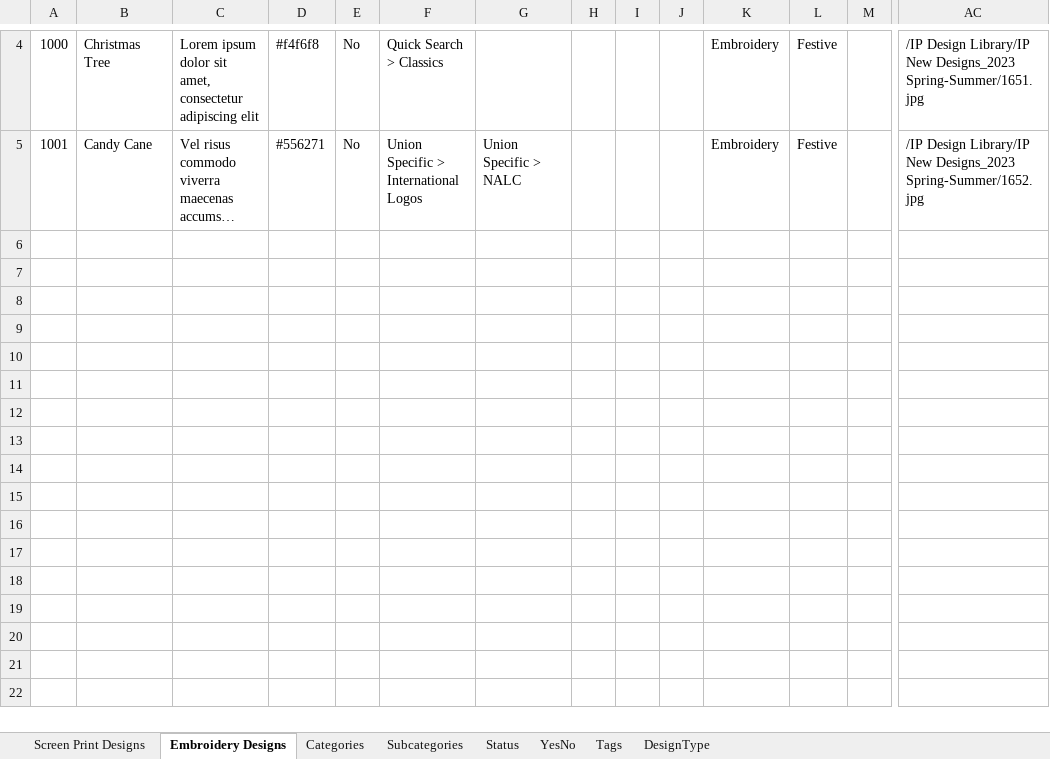
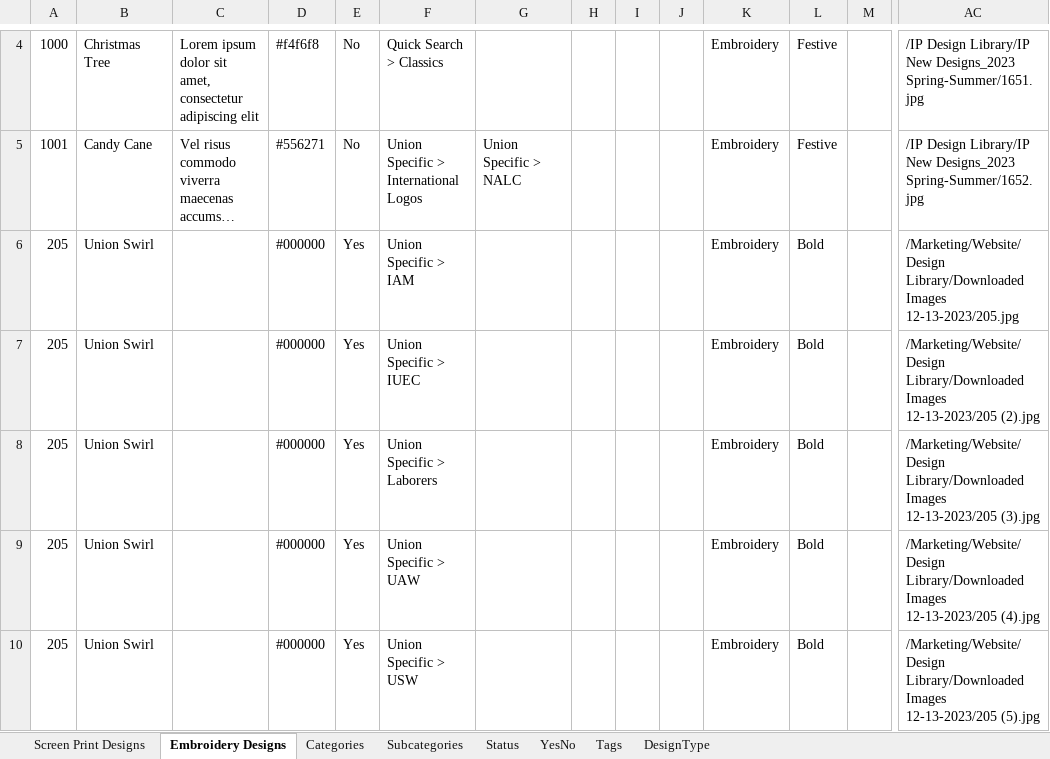
Before and after one commit to imagepointe-jk/design-library-backend, an Excel workbook: samples/sampleTempDb.xlsx, sheet Embroidery Designs, drawn as a sheet; only a part is shown, gaps mark what is left out; long unchanged cells end in …; values as stored, in another font and other column widths than the file's, no borders; rows hold the shown columns only; the diff names each change by its address in the sheet, - before the commit and + after, or states it on an @@ line.

Commit message:
Add option to return all designs with the same design number as a specific design

```diff
--- a/samples/sampleTempDb.xlsx (sheet Embroidery Designs)
+++ b/samples/sampleTempDb.xlsx (sheet Embroidery Designs)
+row 6: 205 | Union Swirl |  | #000000 | Yes | Union Specific > IAM |  |  |  |  | Embroidery | Bold |  | /Marketing/Website/Design Library/Downloaded Images 12-13-2023/205.jpg
+row 7: 205 | Union Swirl |  | #000000 | Yes | Union Specific > IUEC |  |  |  |  | Embroidery | Bold |  | /Marketing/Website/Design Library/Downloaded Images 12-13-2023/205 (2).jpg
+row 8: 205 | Union Swirl |  | #000000 | Yes | Union Specific > Laborers |  |  |  |  | Embroidery | Bold |  | /Marketing/Website/Design Library/Downloaded Images 12-13-2023/205 (3).jpg
+row 9: 205 | Union Swirl |  | #000000 | Yes | Union Specific > UAW |  |  |  |  | Embroidery | Bold |  | /Marketing/Website/Design Library/Downloaded Images 12-13-2023/205 (4).jpg
+row 10: 205 | Union Swirl |  | #000000 | Yes | Union Specific > USW |  |  |  |  | Embroidery | Bold |  | /Marketing/Website/Design Library/Downloaded Images 12-13-2023/205 (5).jpg
```
Also changed, not shown: 2 other files.
